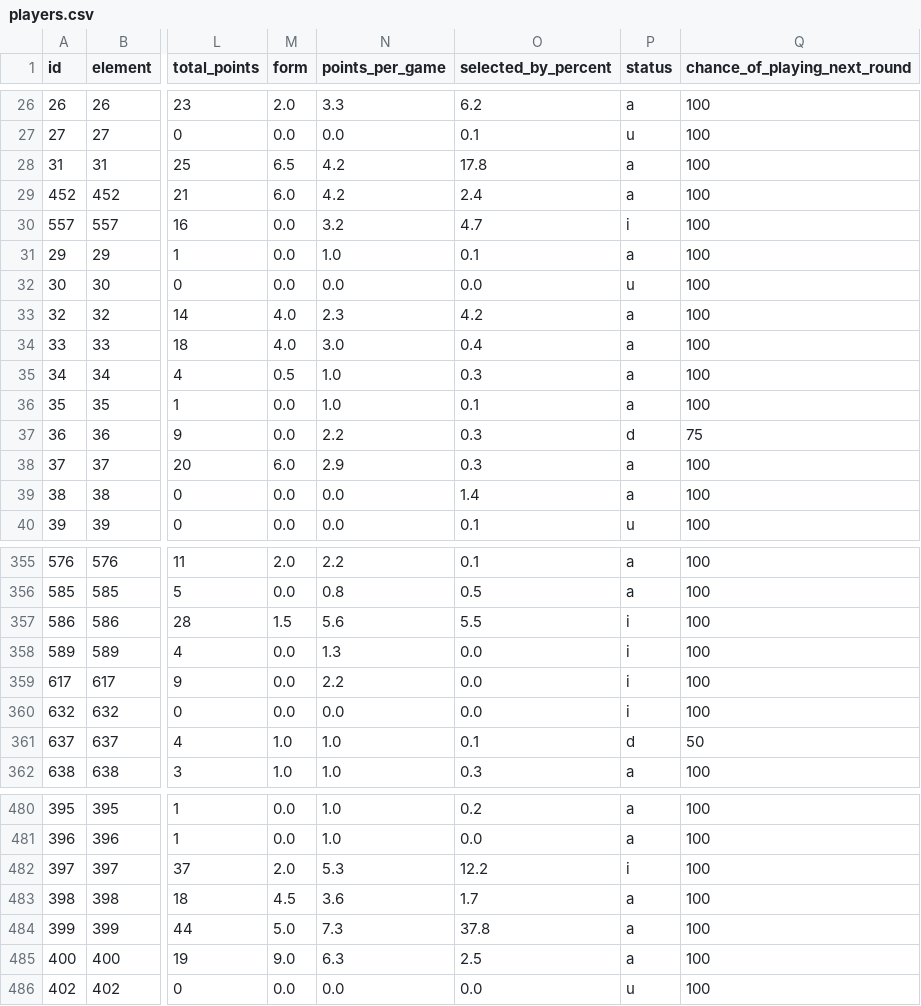
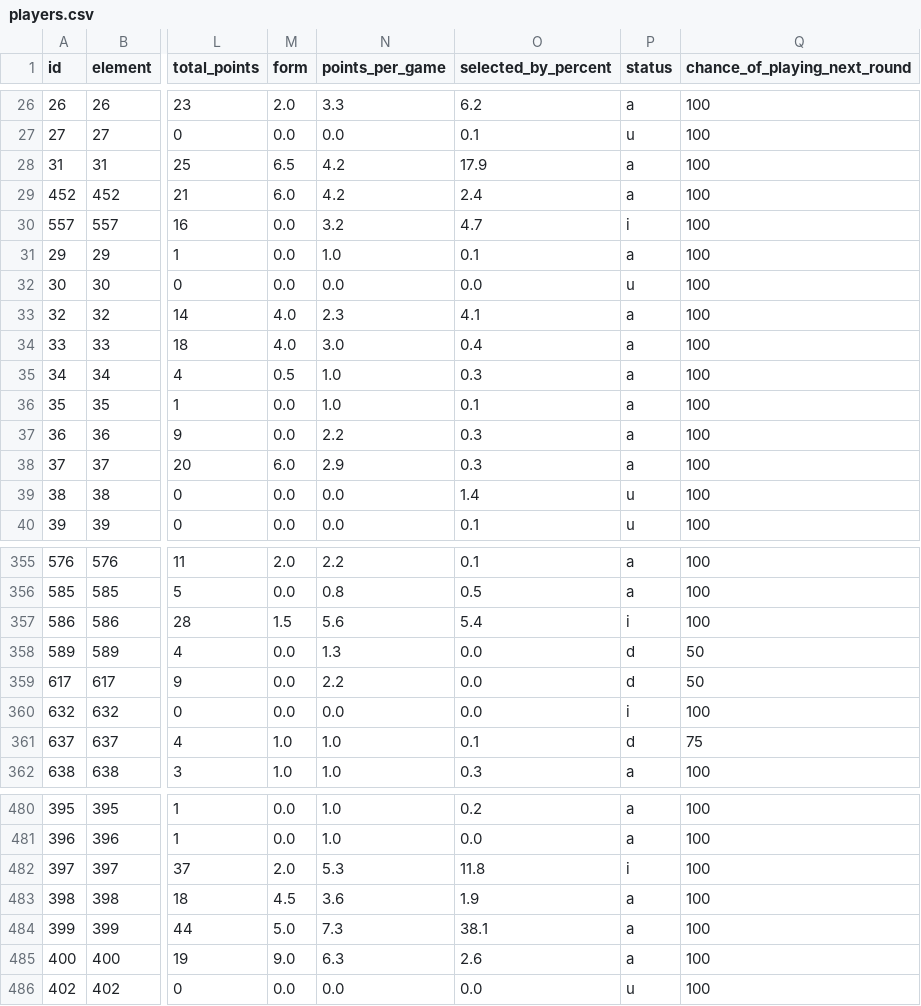
Before and after one commit to OmarN-Mukhtar/FantasyManager, a CSV file: data/players.csv, drawn as a sheet; only a part is shown, gaps mark what is left out; the diff covers the shown part only; the diff names each change by its address in the sheet, - before the commit and + after, or states it on an @@ line.

```diff
--- a/data/players.csv
+++ b/data/players.csv
-O28 (selected_by_percent): 17.8
+O28 (selected_by_percent): 17.9
-O33 (selected_by_percent): 4.2
+O33 (selected_by_percent): 4.1
-P37 (status): d
+P37 (status): a
-Q37 (chance_of_playing_next_round): 75
+Q37 (chance_of_playing_next_round): 100
-P39 (status): a
+P39 (status): u
-O357 (selected_by_percent): 5.5
+O357 (selected_by_percent): 5.4
-P358:P359 (status): i
+P358:P359 (status): d
-Q358:Q359 (chance_of_playing_next_round): 100
+Q358:Q359 (chance_of_playing_next_round): 50
-Q361 (chance_of_playing_next_round): 50
+Q361 (chance_of_playing_next_round): 75
-O482 (selected_by_percent): 12.2
+O482 (selected_by_percent): 11.8
-O483 (selected_by_percent): 1.7
+O483 (selected_by_percent): 1.9
-O484 (selected_by_percent): 37.8
+O484 (selected_by_percent): 38.1
-O485 (selected_by_percent): 2.5
+O485 (selected_by_percent): 2.6
```
Also changed, not shown: 72 edited cells elsewhere in this file, data/predictions.csv, data/sentiment_analysis.csv, 5 other files.
